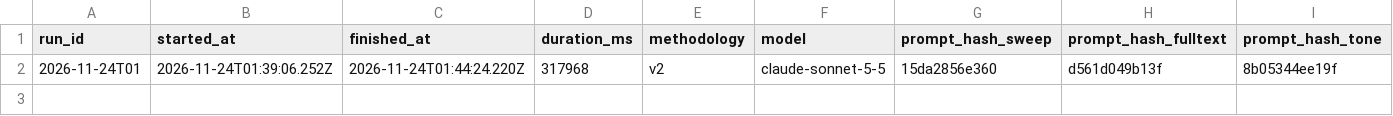
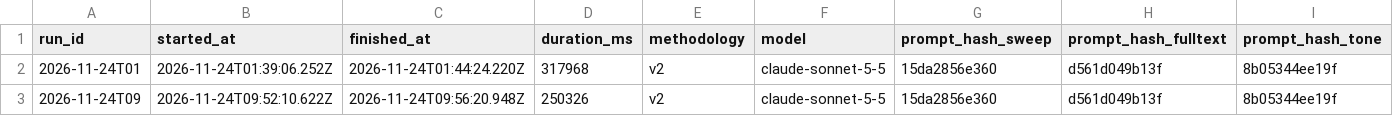
Before and after one commit to CaptainMig/SIGNAL, a CSV file: data/packs/regional/history.csv, drawn as a sheet; only a part is shown; rows hold the shown columns only; the diff names each change by its address in the sheet, - before the commit and + after, or states it on an @@ line.

```diff
--- a/data/packs/regional/history.csv
+++ b/data/packs/regional/history.csv
+row 3: 2026-11-24T09 | 2026-11-24T09:52:10.622Z | 2026-11-24T09:56:20.948Z | 250326 | v2 | claude-sonnet-5-5 | 15da2856e360 | d561d049b13f | 8b05344ee19f
```
Also changed, not shown: data/history.csv, data/packs/regional/stats.csv, 7 other files.
